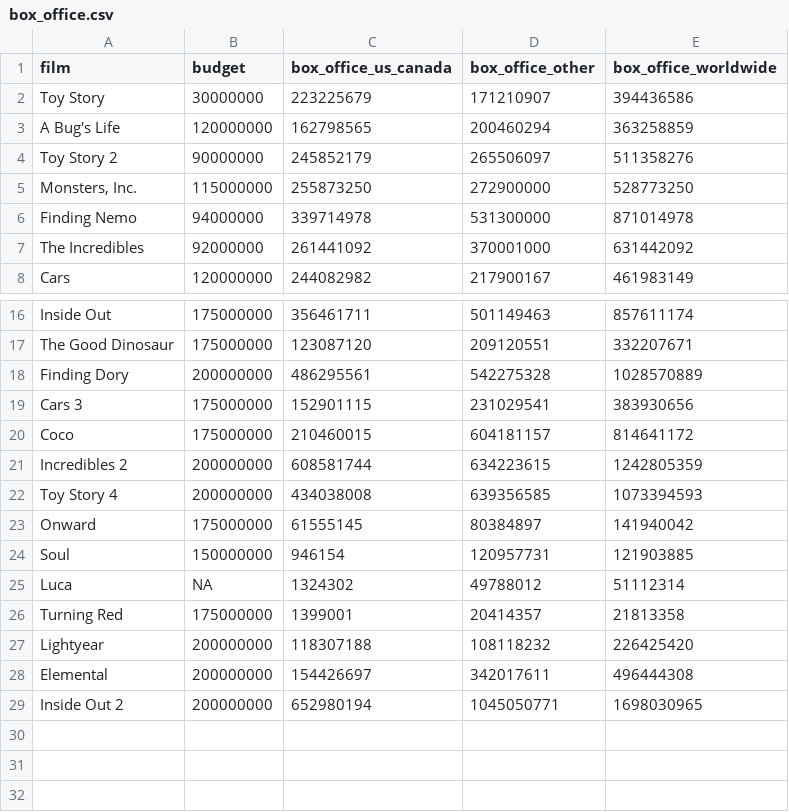
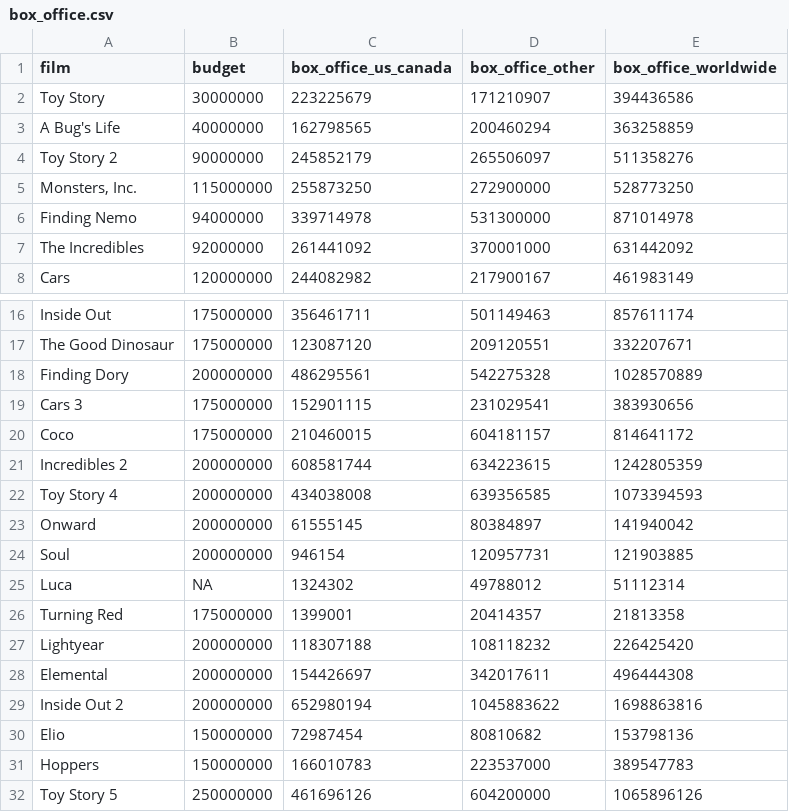
Before and after one commit to erictleung/pixarfilms, a CSV file: data-raw/box_office.csv, drawn as a sheet; only a part is shown, gaps mark what is left out.

Commit message:
feat: update box_office numbers until Toy Story 5

```diff
--- a/data-raw/box_office.csv
+++ b/data-raw/box_office.csv
@@ -2,3 +2,3 @@ film,budget,box_office_us_canada,box_office_other,box_office_worldwide
 Toy Story,30000000,223225679,171210907,394436586
-A Bug's Life,120000000,162798565,200460294,363258859
+A Bug's Life,40000000,162798565,200460294,363258859
 Toy Story 2,90000000,245852179,265506097,511358276
@@ -22,4 +22,4 @@ Incredibles 2,200000000,608581744,634223615,1242805359
 Toy Story 4,200000000,434038008,639356585,1073394593
-Onward,175000000,61555145,80384897,141940042
-Soul,150000000,946154,120957731,121903885
+Onward,200000000,61555145,80384897,141940042
+Soul,200000000,946154,120957731,121903885
 Luca,NA,1324302,49788012,51112314
@@ -28,2 +28,5 @@ Lightyear,200000000,118307188,108118232,226425420
 Elemental,200000000,154426697,342017611,496444308
-Inside Out 2,200000000,652980194,1045050771,1698030965
+Inside Out 2,200000000,652980194,1045883622,1698863816
+Elio,150000000,72987454,80810682,153798136
+Hoppers,150000000,166010783,223537000,389547783
+Toy Story 5,250000000,461696126,604200000,1065896126
```
